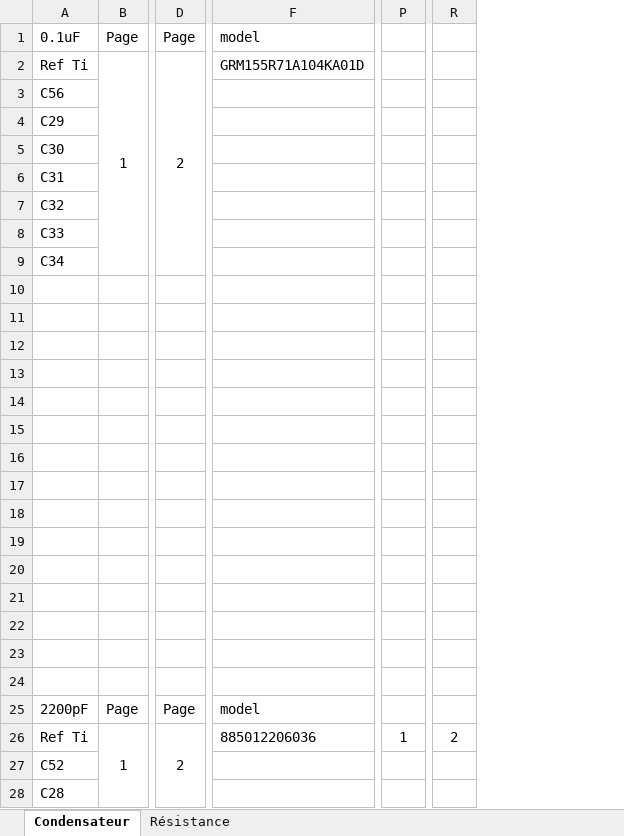
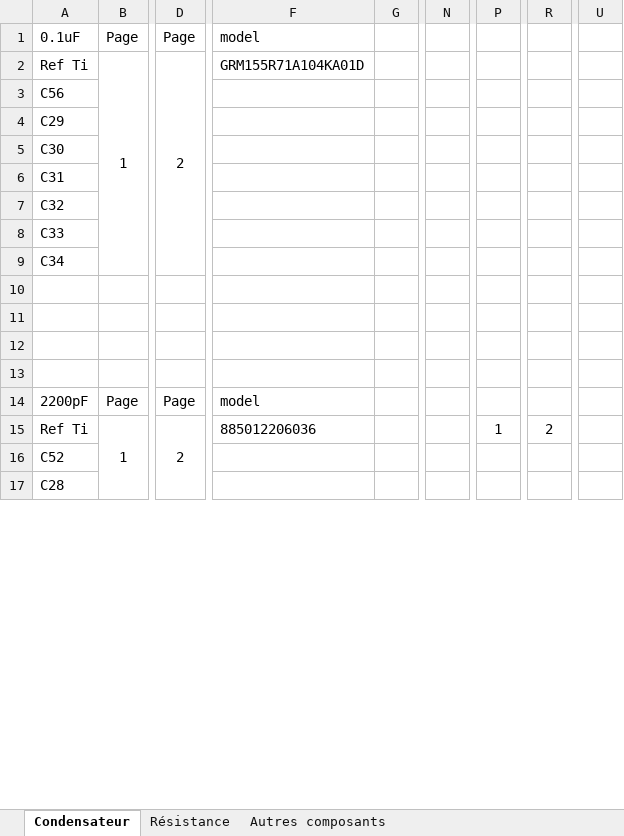
Before and after one commit to HodearS/Projet_Sound_Bar_DIY, an Excel workbook: Amplificateur_Audio/Amplificateur_Audio_Custom/Comparaison ref TI et Carte Custom.xlsx, sheet Condensateur, drawn as a sheet; only a part is shown, gaps mark what is left out; values as stored, in another font and other column widths than the file's, no borders; removed rows and columns are numbered as before the commit, all else as after; rows hold the shown columns only; the diff covers the shown part only; the diff names each change by its address in the sheet, - before the commit and + after, or states it on an @@ line.

```diff
--- a/Amplificateur_Audio/Amplificateur_Audio_Custom/Comparaison ref TI et Carte Custom.xlsx (sheet Condensateur)
+++ b/Amplificateur_Audio/Amplificateur_Audio_Custom/Comparaison ref TI et Carte Custom.xlsx (sheet Condensateur)
+sheet tab: Autres composants
-column B, rows 1-2: Page | 1; rows 25-26: Page | 1
+column B, rows 1-15: Page | 1 |  |  |  |  |  |  |  |  |  |  |  | Page | 1
-column D, rows 1-2: Page | 2; rows 25-26: Page | 2
+column D, rows 1-15: Page | 2 |  |  |  |  |  |  |  |  |  |  |  | Page | 2
-column F, rows 1-2: model | GRM155R71A104KA01D; rows 25-26: model | 885012206036
+column F, rows 1-15: model | GRM155R71A104KA01D |  |  |  |  |  |  |  |  |  |  |  | model | 885012206036
+column G, empty
+column N, empty
-column P, row 26: 1
+column P, row 15: 1
-column R, row 26: 2
+column R, row 15: 2
+column U, empty
-row 14: (empty)
-row 15: (empty)
-row 16: (empty)
-row 17: (empty)
-row 18: (empty)
-row 19: (empty)
-row 20: (empty)
-row 21: (empty)
-row 22: (empty)
-row 23: (empty)
-row 24: (empty)
```
Also changed, not shown: 150 added rows, 1 added column, 2 removed columns and 1 edited cell elsewhere in this sheet, sheet Résistance, 23 other files.
